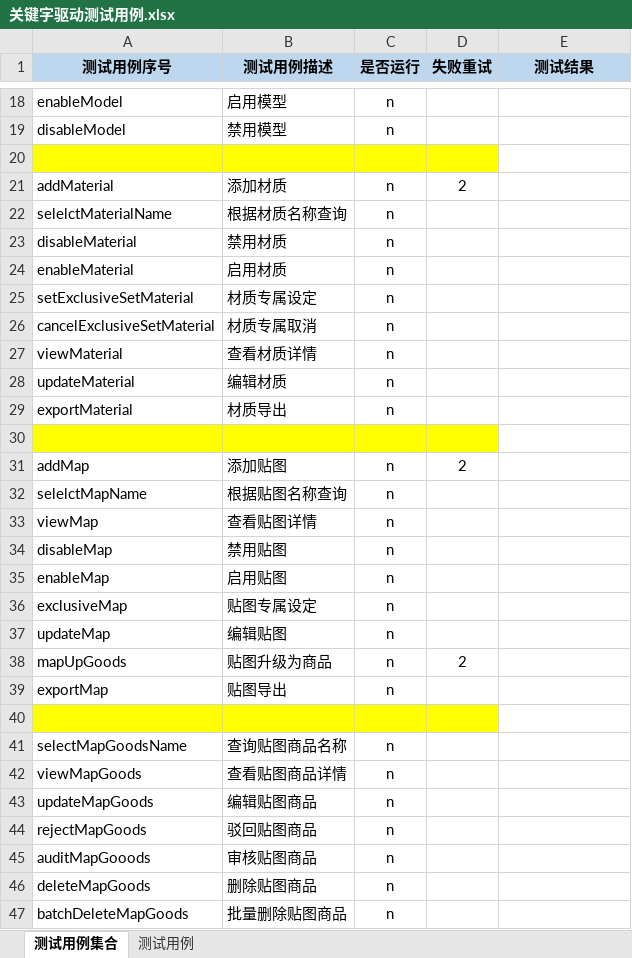
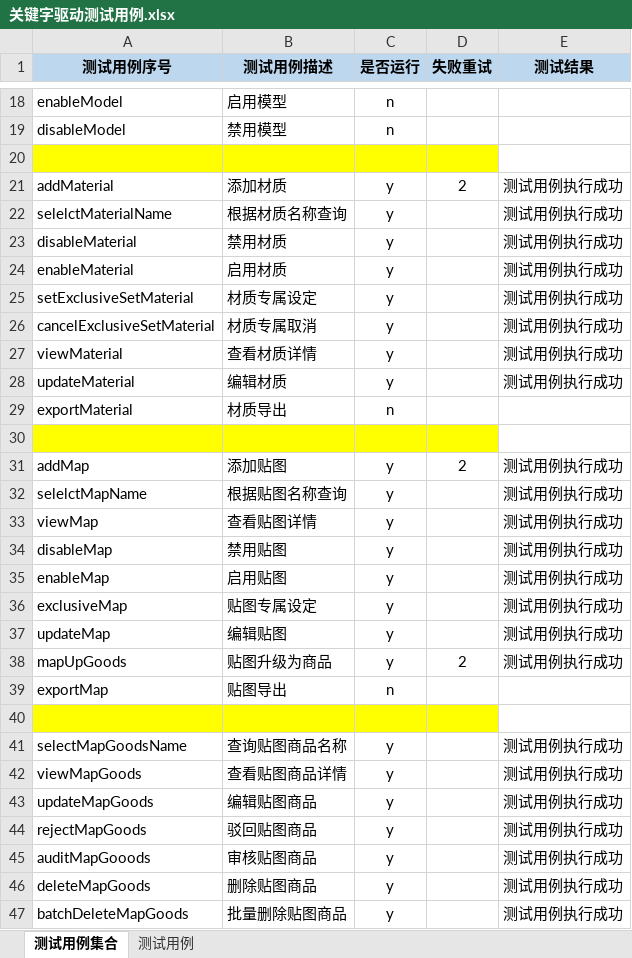
Before and after one commit to Luojhtesting/WEBKeywordsFramework, an Excel workbook: src/main/java/org/keywordsFramework/data/关键字驱动测试用例.xlsx, sheet 测试用例集合, drawn as a sheet; only a part is shown, gaps mark what is left out; values as stored, in another font and other column widths than the file's, no borders; the diff covers the shown part only; the diff names each change by its address in the sheet, - before the commit and + after, or states it on an @@ line.

```diff
--- a/src/main/java/org/keywordsFramework/data/关键字驱动测试用例.xlsx (sheet 测试用例集合)
+++ b/src/main/java/org/keywordsFramework/data/关键字驱动测试用例.xlsx (sheet 测试用例集合)
-C21:C28 (是否运行): n
+C21:C28 (是否运行): y
-E21:E28 (测试结果): (empty)
+E21:E28 (测试结果): 测试用例执行成功
-C31:C38 (是否运行): n
+C31:C38 (是否运行): y
-E31:E38 (测试结果): (empty)
+E31:E38 (测试结果): 测试用例执行成功
-C41:C47 (是否运行): n
+C41:C47 (是否运行): y
-E41:E47 (测试结果): (empty)
+E41:E47 (测试结果): 测试用例执行成功
```
Also changed, not shown: 7 added rows and 65 edited cells elsewhere in this sheet, sheet 测试用例, 6 other files.
